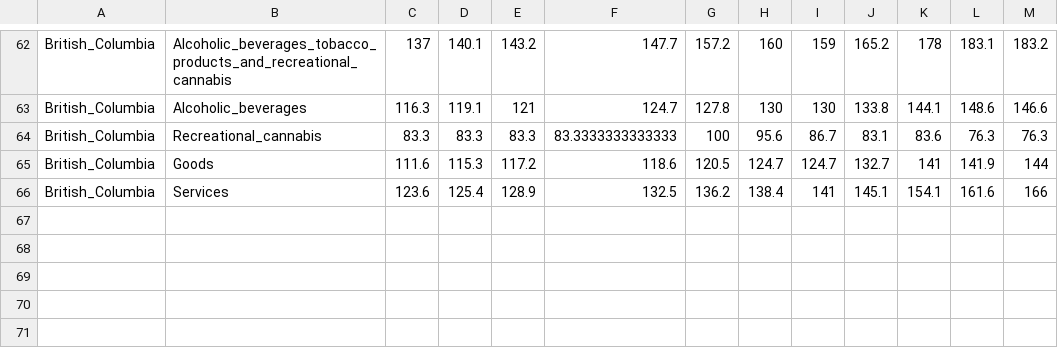
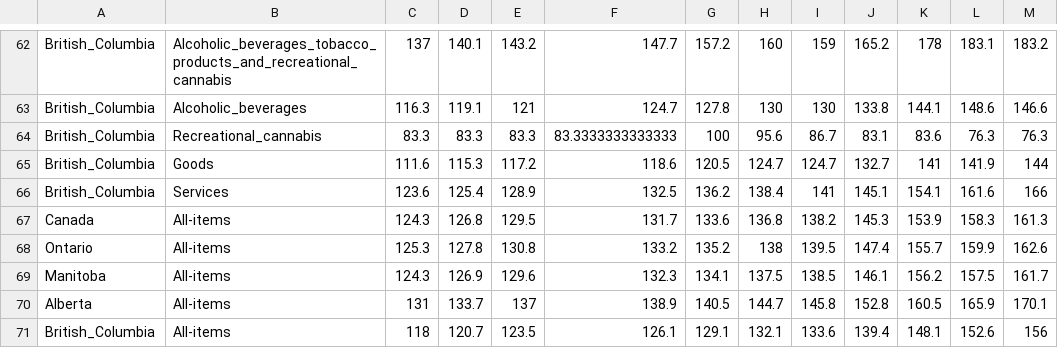
Before and after one commit to tjaqu787/changes_in_sin_tax_elasticities_post_covid, a CSV file: data/cpi.csv, drawn as a sheet; only a part is shown, gaps mark what is left out; the diff names each change by its address in the sheet, - before the commit and + after, or states it on an @@ line.

Commit message:
changing british columbia -> british_colombia adding general cpi

```diff
--- a/data/cpi.csv
+++ b/data/cpi.csv
+row 67: Canada | All-items | 124.3 | 126.8 | 129.5 | 131.7 | 133.6 | 136.8 | 138.2 | 145.3 | 153.9 | 158.3 | 161.3
+row 68: Ontario | All-items | 125.3 | 127.8 | 130.8 | 133.2 | 135.2 | 138 | 139.5 | 147.4 | 155.7 | 159.9 | 162.6
+row 69: Manitoba | All-items | 124.3 | 126.9 | 129.6 | 132.3 | 134.1 | 137.5 | 138.5 | 146.1 | 156.2 | 157.5 | 161.7
+row 70: Alberta | All-items | 131 | 133.7 | 137 | 138.9 | 140.5 | 144.7 | 145.8 | 152.8 | 160.5 | 165.9 | 170.1
+row 71: British_Columbia | All-items | 118 | 120.7 | 123.5 | 126.1 | 129.1 | 132.1 | 133.6 | 139.4 | 148.1 | 152.6 | 156
```
Also changed, not shown: data/income_data.csv, data/population_estimates.csv.
